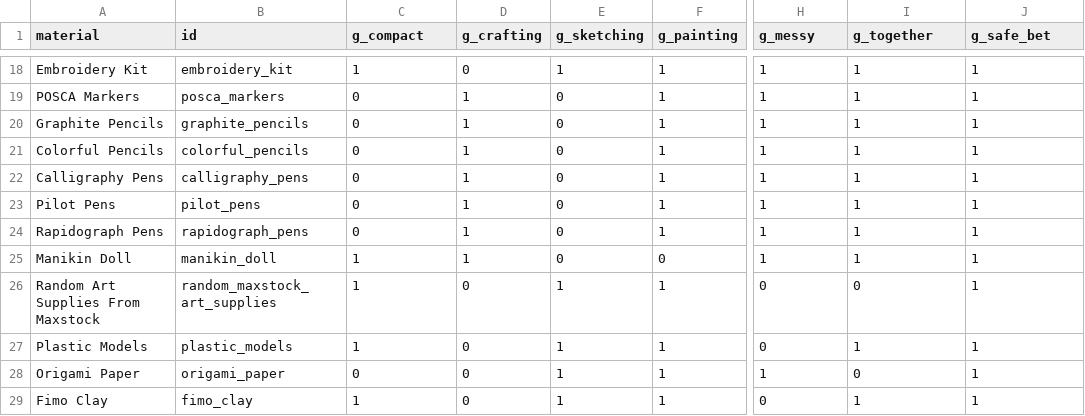
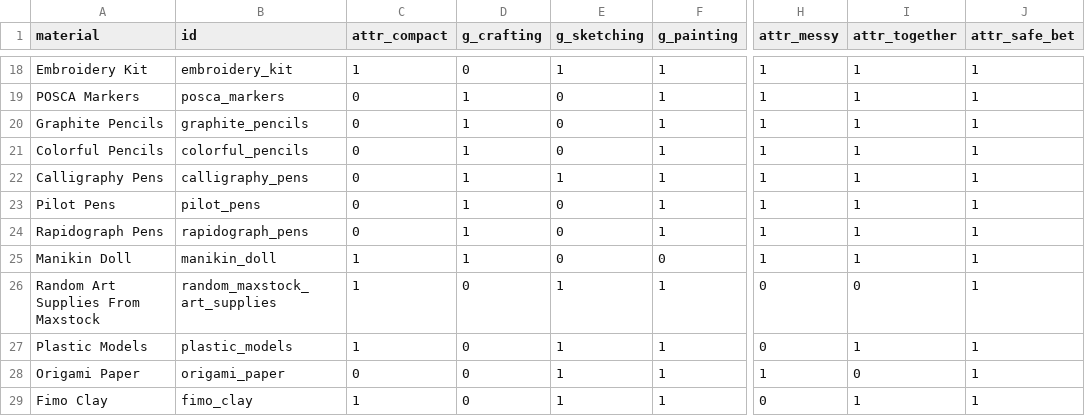
Before and after one commit to evoosa/i_need_art_supplies_help, a CSV file: backend/art_supplies/art_supplies.csv, drawn as a sheet; only a part is shown, gaps mark what is left out; the diff names each change by its address in the sheet, - before the commit and + after, or states it on an @@ line.

Commit message:
started checking backend logic

```diff
--- a/backend/art_supplies/art_supplies.csv
+++ b/backend/art_supplies/art_supplies.csv
-C1: g_compact
+C1: attr_compact
-H1: g_messy
+H1: attr_messy
-I1: g_together
+I1: attr_together
-J1: g_safe_bet
+J1: attr_safe_bet
-E22 (g_sketching): 0
+E22 (g_sketching): 1
```
Also changed, not shown: 5 other files.
